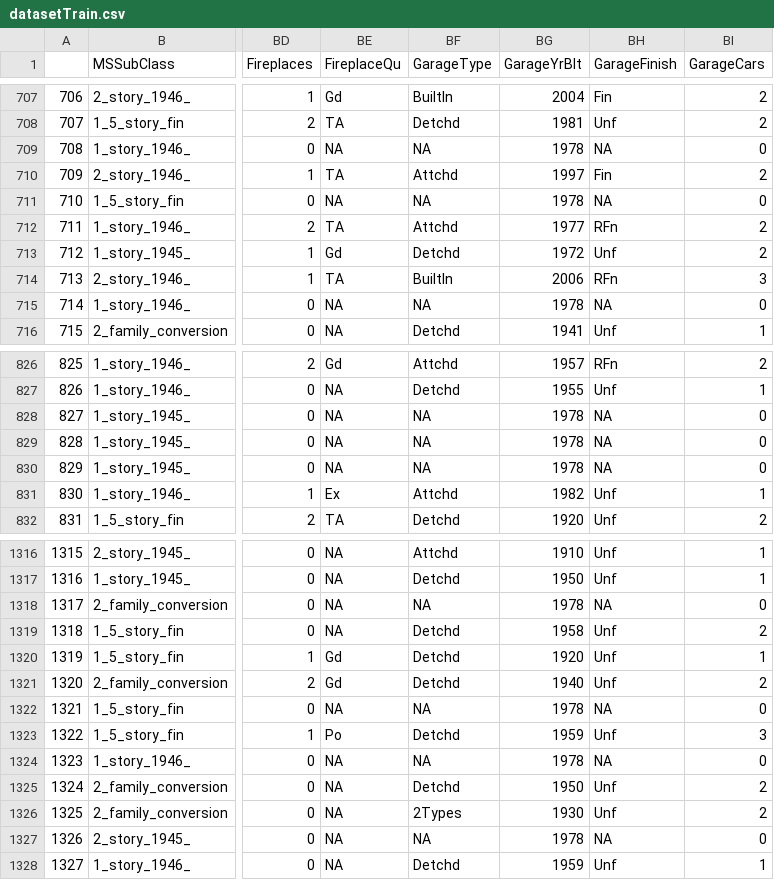
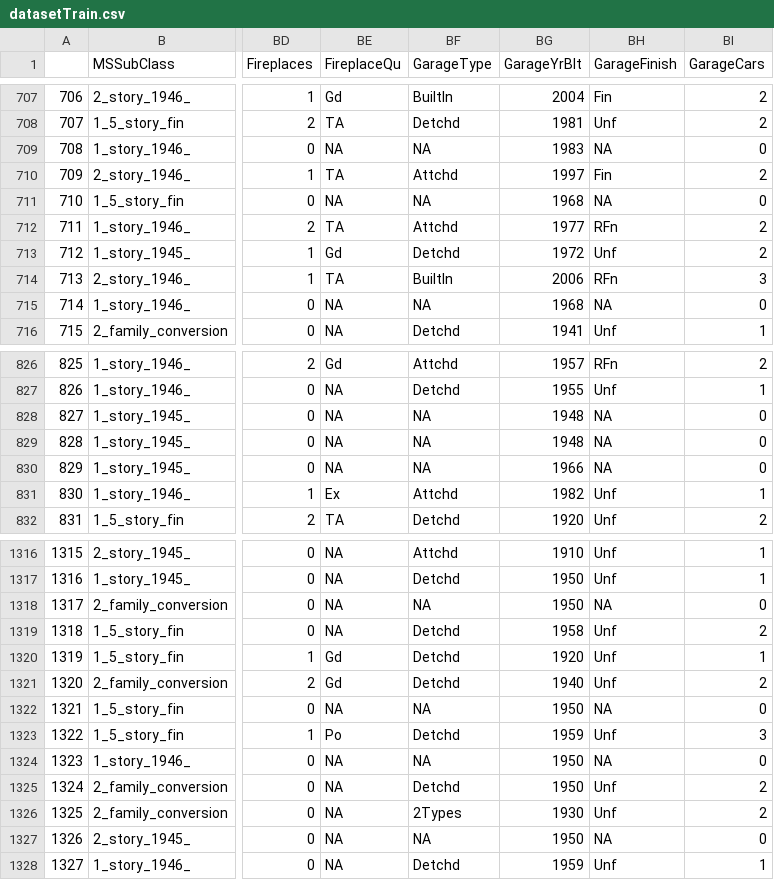
Before and after one commit to AnaFernandezCruz/MachineLearningI, a CSV file: datasetTrain.csv, drawn as a sheet; only a part is shown, gaps mark what is left out; the diff covers the shown part only; the diff names each change by its address in the sheet, - before the commit and + after, or states it on an @@ line.

```diff
--- a/datasetTrain.csv
+++ b/datasetTrain.csv
-BG709 (GarageYrBlt): 1978
+BG709 (GarageYrBlt): 1983
-BG711 (GarageYrBlt): 1978
+BG711 (GarageYrBlt): 1968
-BG715 (GarageYrBlt): 1978
+BG715 (GarageYrBlt): 1968
-BG828:BG829 (GarageYrBlt): 1978
+BG828:BG829 (GarageYrBlt): 1948
-BG830 (GarageYrBlt): 1978
+BG830 (GarageYrBlt): 1966
-BG1318 (GarageYrBlt): 1978
+BG1318 (GarageYrBlt): 1950
-BG1322 (GarageYrBlt): 1978
+BG1322 (GarageYrBlt): 1950
-BG1324 (GarageYrBlt): 1978
+BG1324 (GarageYrBlt): 1950
-BG1327 (GarageYrBlt): 1978
+BG1327 (GarageYrBlt): 1950
```
Also changed, not shown: 86 edited cells elsewhere in this file, datasetTest.csv, datasetTestModeloClasificador.csv, 32 other files.
